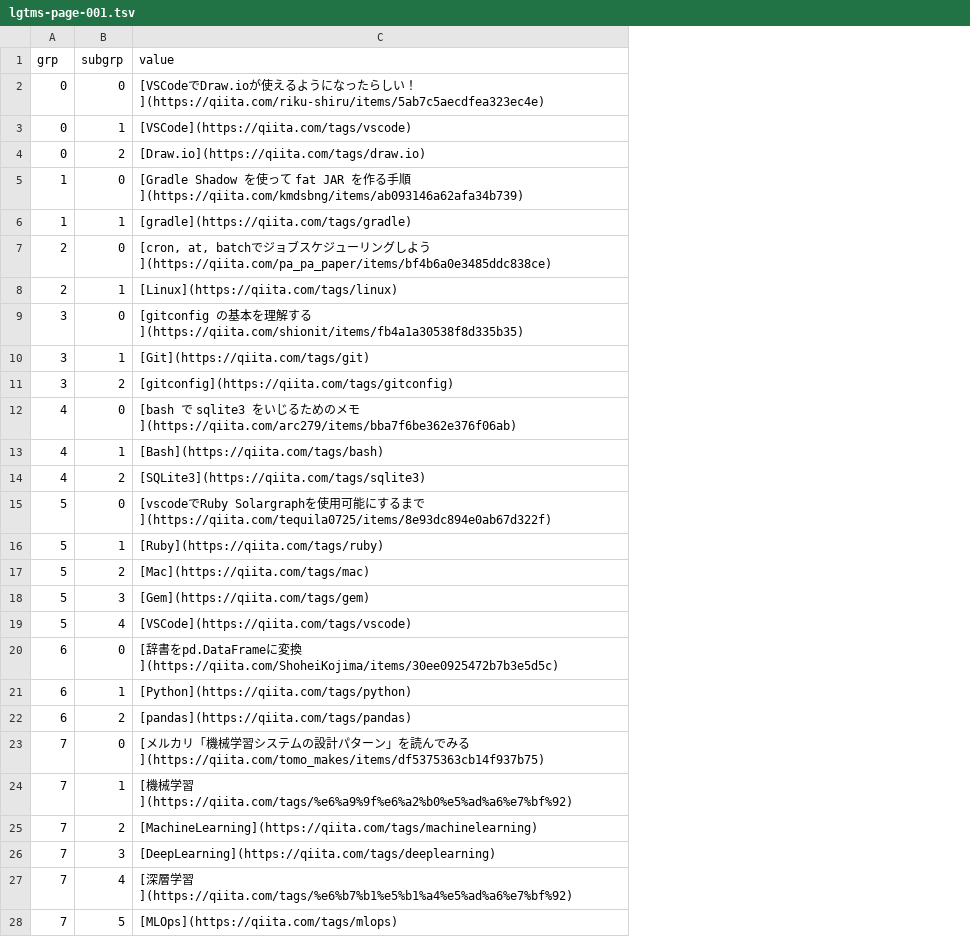
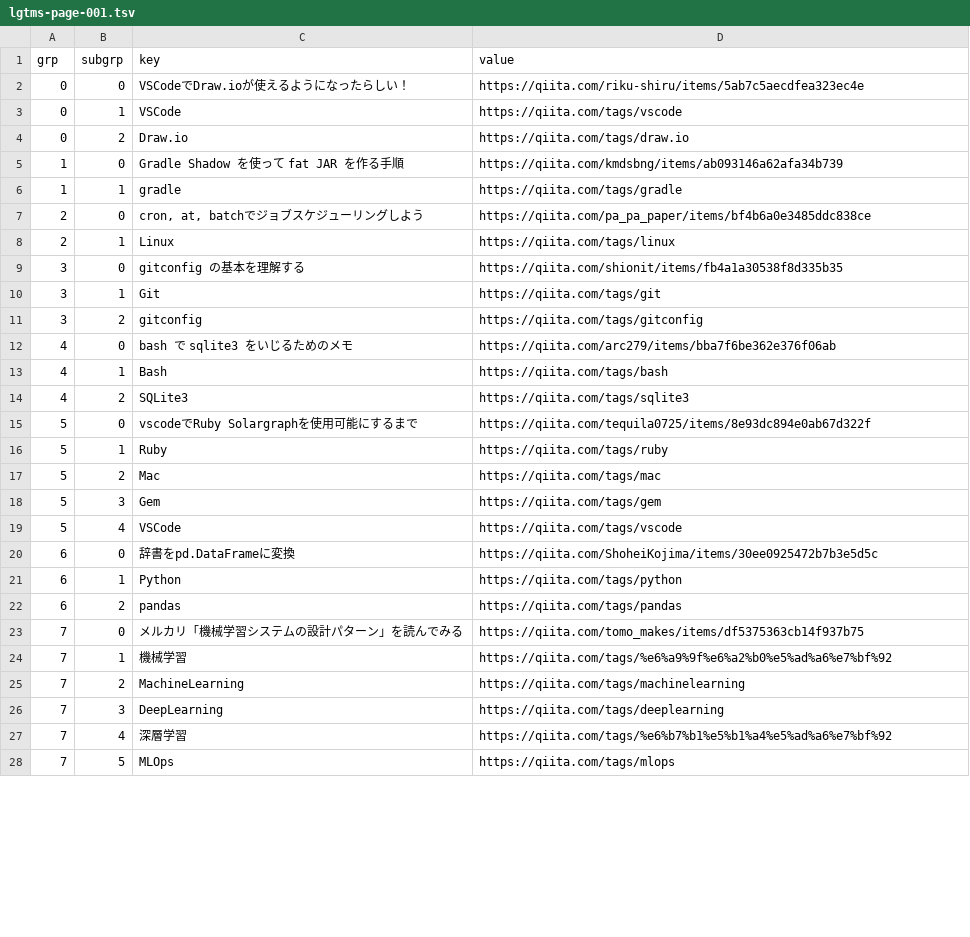
Before and after one commit to ukijumotahaneniarukenia/script-sketch, a TSV file: qiita/lgtms-page-001.tsv, drawn as a sheet; only a part is shown; addresses are those after the commit; the diff covers the shown part only; the diff names each change by its address in the sheet, - before the commit and + after, or states it on an @@ line.

```diff
--- a/qiita/lgtms-page-001.tsv
+++ b/qiita/lgtms-page-001.tsv
+column C (key), rows 2-28: VSCodeでDraw.ioが使えるようになったらしい！ | VSCode | Draw.io | Gradle Shadow を使って fat JAR を作る手順 | gradle | cron, at, batchでジョブスケジューリングしよう | Linux | gitconfig の基本を理解する | Git | gitconfig | bash で sqlite3 をいじるためのメモ | Bash | SQLite3 | vscodeでRuby Solargraphを使用可能にするまで | Ruby | Mac | Gem | VSCode | 辞書をpd.DataFrameに変換 | Python | pandas | メルカリ「機械学習システムの設計パターン」を読んでみる | 機械学習 | MachineLearning | DeepLearning | 深層学習 | MLOps
-D2 (value): [VSCodeでDraw.ioが使えるようになったらしい！](https://qiita.com/riku-shiru/items/5ab7c5aecdfea323ec4e)
+D2 (value): https://qiita.com/riku-shiru/items/5ab7c5aecdfea323ec4e
-D3 (value): [VSCode](https://qiita.com/tags/vscode)
+D3 (value): https://qiita.com/tags/vscode
-D4 (value): [Draw.io](https://qiita.com/tags/draw.io)
+D4 (value): https://qiita.com/tags/draw.io
-D5 (value): [Gradle Shadow を使って fat JAR を作る手順](https://qiita.com/kmdsbng/items/ab093146a62afa34b739)
+D5 (value): https://qiita.com/kmdsbng/items/ab093146a62afa34b739
-D6 (value): [gradle](https://qiita.com/tags/gradle)
+D6 (value): https://qiita.com/tags/gradle
-D7 (value): [cron, at, batchでジョブスケジューリングしよう](https://qiita.com/pa_pa_paper/items/bf4b6a0e3485ddc838ce)
+D7 (value): https://qiita.com/pa_pa_paper/items/bf4b6a0e3485ddc838ce
-D8 (value): [Linux](https://qiita.com/tags/linux)
+D8 (value): https://qiita.com/tags/linux
-D9 (value): [gitconfig の基本を理解する](https://qiita.com/shionit/items/fb4a1a30538f8d335b35)
+D9 (value): https://qiita.com/shionit/items/fb4a1a30538f8d335b35
-D10 (value): [Git](https://qiita.com/tags/git)
+D10 (value): https://qiita.com/tags/git
-D11 (value): [gitconfig](https://qiita.com/tags/gitconfig)
+D11 (value): https://qiita.com/tags/gitconfig
-D12 (value): [bash で sqlite3 をいじるためのメモ](https://qiita.com/arc279/items/bba7f6be362e376f06ab)
+D12 (value): https://qiita.com/arc279/items/bba7f6be362e376f06ab
-D13 (value): [Bash](https://qiita.com/tags/bash)
+D13 (value): https://qiita.com/tags/bash
-D14 (value): [SQLite3](https://qiita.com/tags/sqlite3)
+D14 (value): https://qiita.com/tags/sqlite3
-D15 (value): [vscodeでRuby Solargraphを使用可能にするまで](https://qiita.com/tequila0725/items/8e93dc894e0ab67d322f)
+D15 (value): https://qiita.com/tequila0725/items/8e93dc894e0ab67d322f
-D16 (value): [Ruby](https://qiita.com/tags/ruby)
+D16 (value): https://qiita.com/tags/ruby
-D17 (value): [Mac](https://qiita.com/tags/mac)
+D17 (value): https://qiita.com/tags/mac
-D18 (value): [Gem](https://qiita.com/tags/gem)
+D18 (value): https://qiita.com/tags/gem
-D19 (value): [VSCode](https://qiita.com/tags/vscode)
+D19 (value): https://qiita.com/tags/vscode
-D20 (value): [辞書をpd.DataFrameに変換](https://qiita.com/ShoheiKojima/items/30ee0925472b7b3e5d5c)
+D20 (value): https://qiita.com/ShoheiKojima/items/30ee0925472b7b3e5d5c
-D21 (value): [Python](https://qiita.com/tags/python)
+D21 (value): https://qiita.com/tags/python
-D22 (value): [pandas](https://qiita.com/tags/pandas)
+D22 (value): https://qiita.com/tags/pandas
-D23 (value): [メルカリ「機械学習システムの設計パターン」を読んでみる](https://qiita.com/tomo_makes/items/df5375363cb14f937b75)
+D23 (value): https://qiita.com/tomo_makes/items/df5375363cb14f937b75
-D24 (value): [機械学習](https://qiita.com/tags/%e6%a9%9f%e6%a2%b0%e5%ad%a6%e7%bf%92)
+D24 (value): https://qiita.com/tags/%e6%a9%9f%e6%a2%b0%e5%ad%a6%e7%bf%92
-D25 (value): [MachineLearning](https://qiita.com/tags/machinelearning)
+D25 (value): https://qiita.com/tags/machinelearning
-D26 (value): [DeepLearning](https://qiita.com/tags/deeplearning)
+D26 (value): https://qiita.com/tags/deeplearning
-D27 (value): [深層学習](https://qiita.com/tags/%e6%b7%b1%e5%b1%a4%e5%ad%a6%e7%bf%92)
+D27 (value): https://qiita.com/tags/%e6%b7%b1%e5%b1%a4%e5%ad%a6%e7%bf%92
-D28 (value): [MLOps](https://qiita.com/tags/mlops)
+D28 (value): https://qiita.com/tags/mlops
```
Also changed, not shown: 132 edited cells elsewhere in this file, qiita/lgtms-page-002.tsv, 3 other files.
